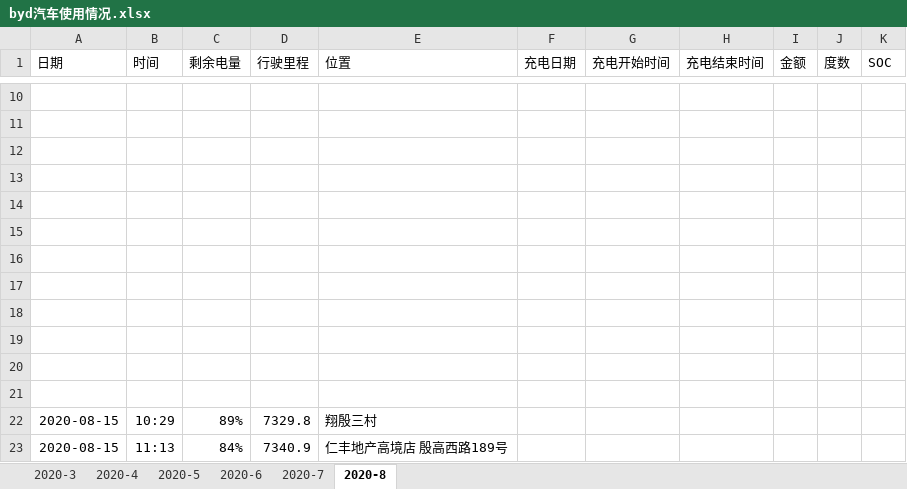
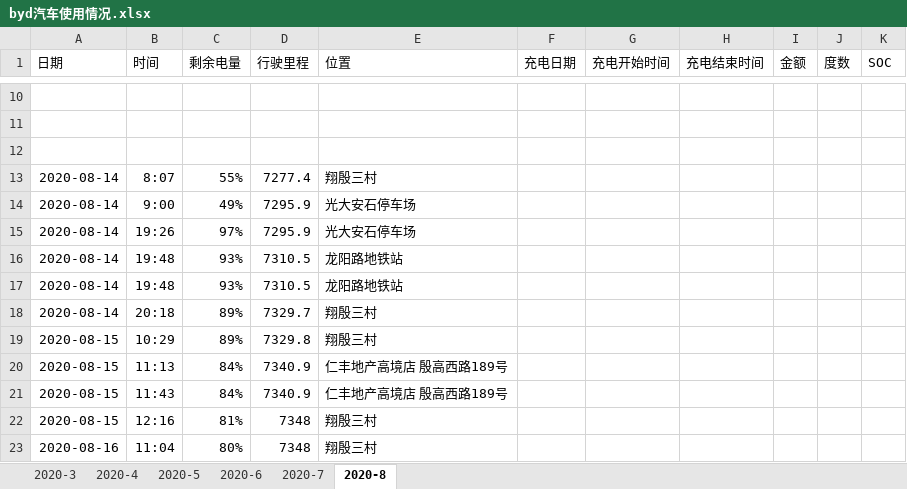
Before and after one commit to dcbdcb/algorithm, an Excel workbook: datastruct/src/main/resources/byd汽车使用情况.xlsx, sheet 2020-8, drawn as a sheet; only a part is shown, gaps mark what is left out; the shorter side is filled out with more unchanged rows; values as stored, in another font and other column widths than the file's, no borders; removed rows and columns are numbered as before the commit, all else as after; the diff covers the shown part only; the diff names each change by its address in the sheet, - before the commit and + after, or states it on an @@ line.

Commit message:
byd使用情况统计

```diff
--- a/datastruct/src/main/resources/byd汽车使用情况.xlsx (sheet 2020-8)
+++ b/datastruct/src/main/resources/byd汽车使用情况.xlsx (sheet 2020-8)
-row 13: (empty)
+row 13: 2020-08-14 | 8:07 | 55% | 7277.4 | 翔殷三村
-row 14: (empty)
+row 14: 2020-08-14 | 9:00 | 49% | 7295.9 | 光大安石停车场
-row 15: (empty)
+row 15: 2020-08-14 | 19:26 | 97% | 7295.9 | 光大安石停车场
-row 16: (empty)
+row 16: 2020-08-14 | 19:48 | 93% | 7310.5 | 龙阳路地铁站
-row 17: (empty)
+row 17: 2020-08-14 | 19:48 | 93% | 7310.5 | 龙阳路地铁站
-row 18: (empty)
+row 18: 2020-08-14 | 20:18 | 89% | 7329.7 | 翔殷三村
-row 19: (empty)
-row 20: (empty)
-row 21: (empty)
```
Also changed, not shown: 40 added rows elsewhere in this sheet.
